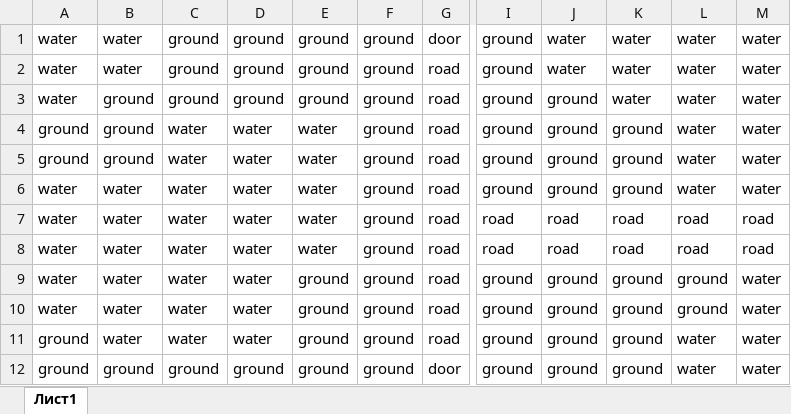
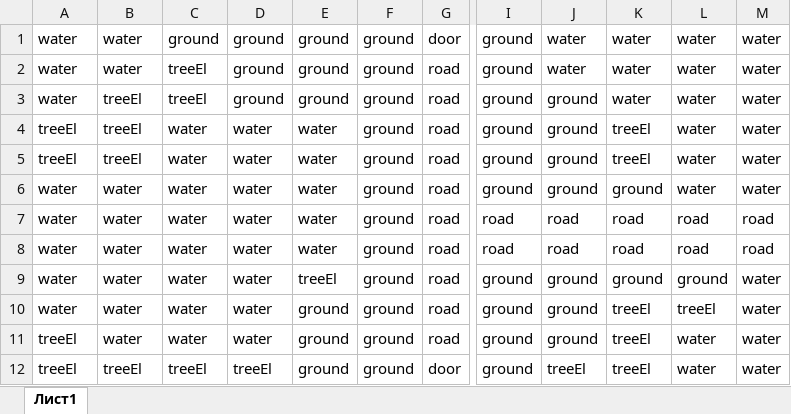
Before and after one commit to KiryhaPikoff/KunoGame, an Excel workbook: resources/chunks/10010000.xlsx, sheet Лист1, drawn as a sheet; only a part is shown, gaps mark what is left out; values as stored, in another font and other column widths than the file's, no borders; conditional formats not drawn; the diff names each change by its address in the sheet, - before the commit and + after, or states it on an @@ line.

```diff
--- a/resources/chunks/10010000.xlsx (sheet Лист1)
+++ b/resources/chunks/10010000.xlsx (sheet Лист1)
-C2:C3: ground
+C2:C3: treeEl
-B3:B5: ground
+B3:B5: treeEl
-A4:A5: ground
+A4:A5: treeEl
-K4:K5: ground
+K4:K5: treeEl
-E9: ground
+E9: treeEl
-K10:K12: ground
+K10:K12: treeEl
-L10: ground
+L10: treeEl
-A11:A12: ground
+A11:A12: treeEl
-B12: ground
+B12: treeEl
-C12: ground
+C12: treeEl
-D12: ground
+D12: treeEl
-J12: ground
+J12: treeEl
```
Also changed, not shown: resources/chunks/10000001.xlsx, resources/chunks/10010002.xlsx, 7 other files.
